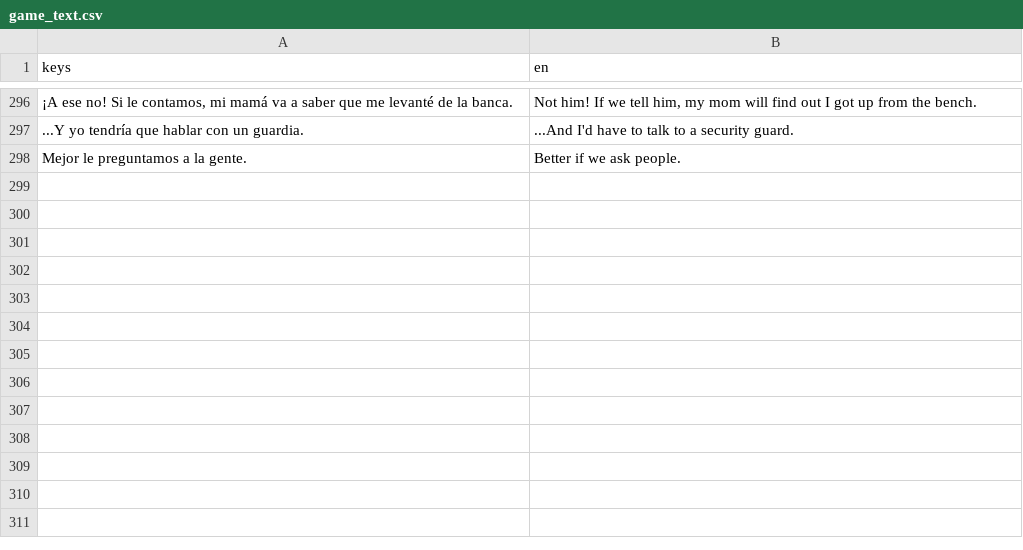
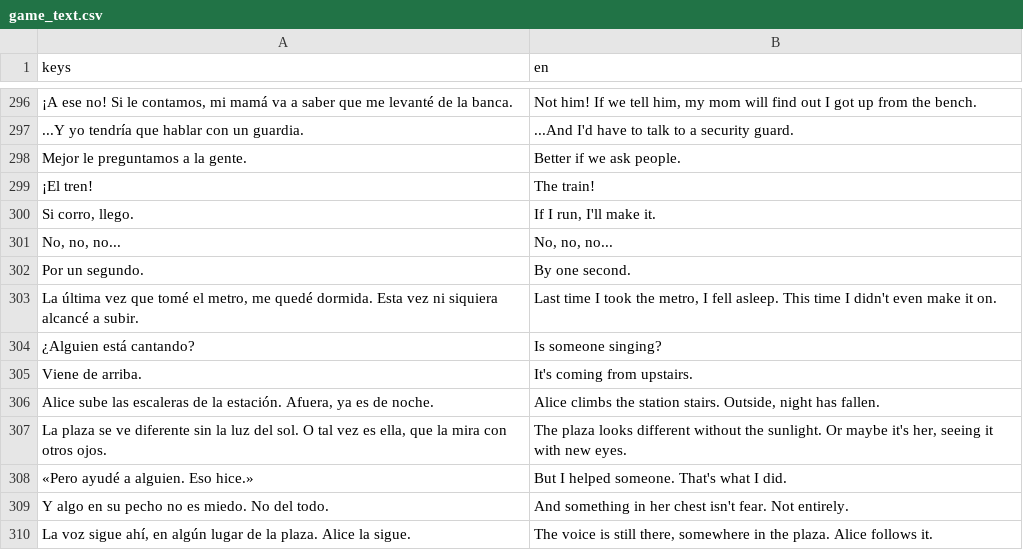
Before and after one commit to jeremy24k/take-up-space, a CSV file: translations/game_text.csv, drawn as a sheet; only a part is shown, gaps mark what is left out; the diff names each change by its address in the sheet, - before the commit and + after, or states it on an @@ line.

```diff
--- a/translations/game_text.csv
+++ b/translations/game_text.csv
+row 299: ¡El tren! | The train!
+row 300: Si corro, llego. | If I run, I'll make it.
+row 301: No, no, no... | No, no, no...
+row 302: Por un segundo. | By one second.
+row 303: La última vez que tomé el metro, me quedé dormida. Esta vez ni siquiera alcancé a subir. | Last time I took the metro, I fell asleep. This time I didn't even make it on.
+row 304: ¿Alguien está cantando? | Is someone singing?
+row 305: Viene de arriba. | It's coming from upstairs.
+row 306: Alice sube las escaleras de la estación. Afuera, ya es de noche. | Alice climbs the station stairs. Outside, night has fallen.
+row 307: La plaza se ve diferente sin la luz del sol. O tal vez es ella, que la mira con otros ojos. | The plaza looks different without the sunlight. Or maybe it's her, seeing it with new eyes.
+row 308: «Pero ayudé a alguien. Eso hice.» | But I helped someone. That's what I did.
+row 309: Y algo en su pecho no es miedo. No del todo. | And something in her chest isn't fear. Not entirely.
+row 310: La voz sigue ahí, en algún lugar de la plaza. Alice la sigue. | The voice is still there, somewhere in the plaza. Alice follows it.
```
Also changed, not shown: 39 other files.
